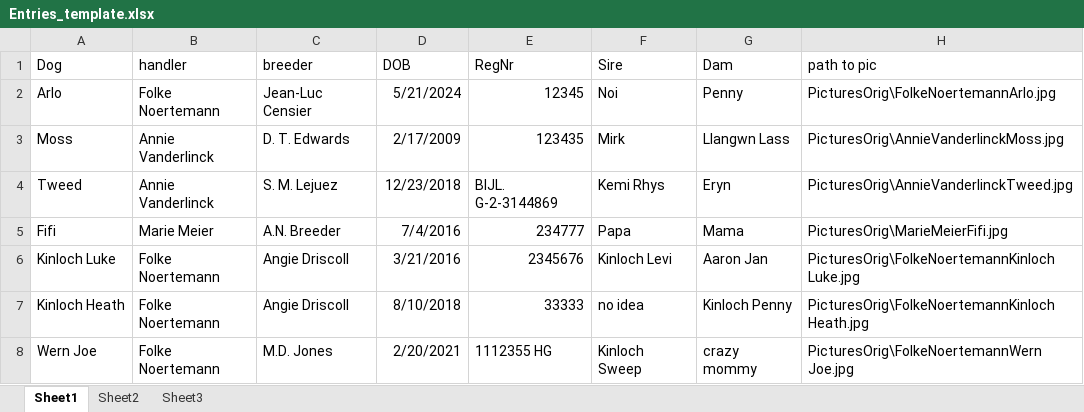
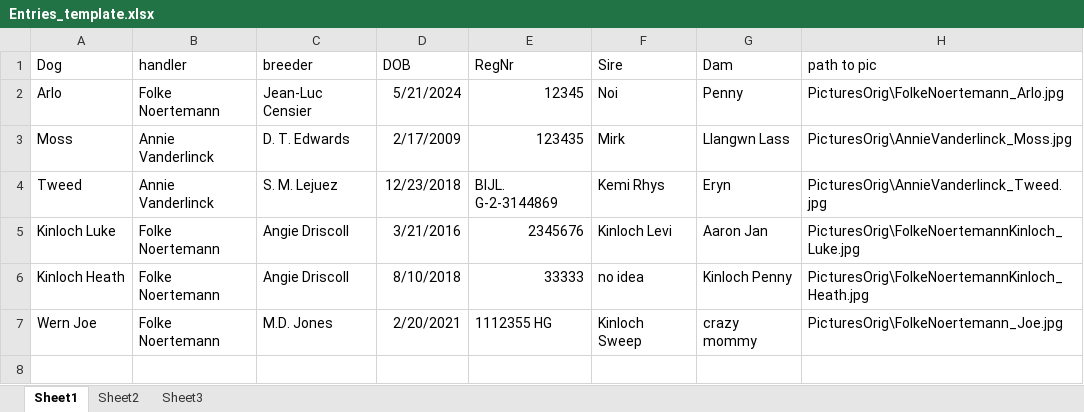
Before and after one commit to FolkeLotte/CSC_booklet, an Excel workbook: Entries_template.xlsx, sheet Sheet1, drawn as a sheet; values as stored, in another font and other column widths than the file's, no borders; removed rows and columns are numbered as before the commit, all else as after; the diff names each change by its address in the sheet, - before the commit and + after, or states it on an @@ line.

Commit message:
Add files via upload

```diff
--- a/Entries_template.xlsx (sheet Sheet1)
+++ b/Entries_template.xlsx (sheet Sheet1)
-H2 (path to pic): PicturesOrig\FolkeNoertemannArlo.jpg
+H2 (path to pic): PicturesOrig\FolkeNoertemann_Arlo.jpg
-H3 (path to pic): PicturesOrig\AnnieVanderlinckMoss.jpg
+H3 (path to pic): PicturesOrig\AnnieVanderlinck_Moss.jpg
-H4 (path to pic): PicturesOrig\AnnieVanderlinckTweed.jpg
+H4 (path to pic): PicturesOrig\AnnieVanderlinck_Tweed.jpg
-row 5: Fifi | Marie Meier | A.N. Breeder | 7/4/2016 | 234777 | Papa | Mama | PicturesOrig\MarieMeierFifi.jpg
-H5 (path to pic): PicturesOrig\FolkeNoertemannKinloch Luke.jpg
+H5 (path to pic): PicturesOrig\FolkeNoertemannKinloch_Luke.jpg
-H6 (path to pic): PicturesOrig\FolkeNoertemannKinloch Heath.jpg
+H6 (path to pic): PicturesOrig\FolkeNoertemannKinloch_Heath.jpg
-H7 (path to pic): PicturesOrig\FolkeNoertemannWern Joe.jpg
+H7 (path to pic): PicturesOrig\FolkeNoertemann_Joe.jpg
```
